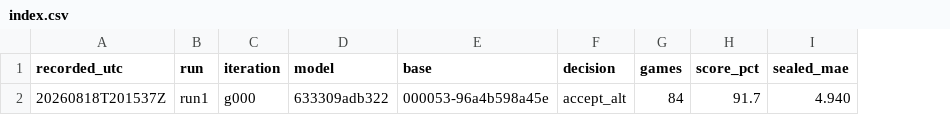
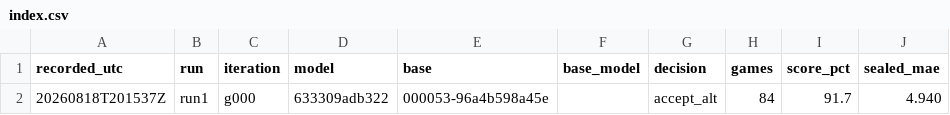
Before and after one commit to ziqizhang42/PoE2-engine, a CSV file: models/index.csv, drawn as a sheet; only a part is shown; the diff names each change by its address in the sheet, - before the commit and + after, or states it on an @@ line.

Commit message:
show model bases by name in the model index

```diff
--- a/models/index.csv
+++ b/models/index.csv
+column F (base_model), empty
```
Also changed, not shown: 4 other files.
